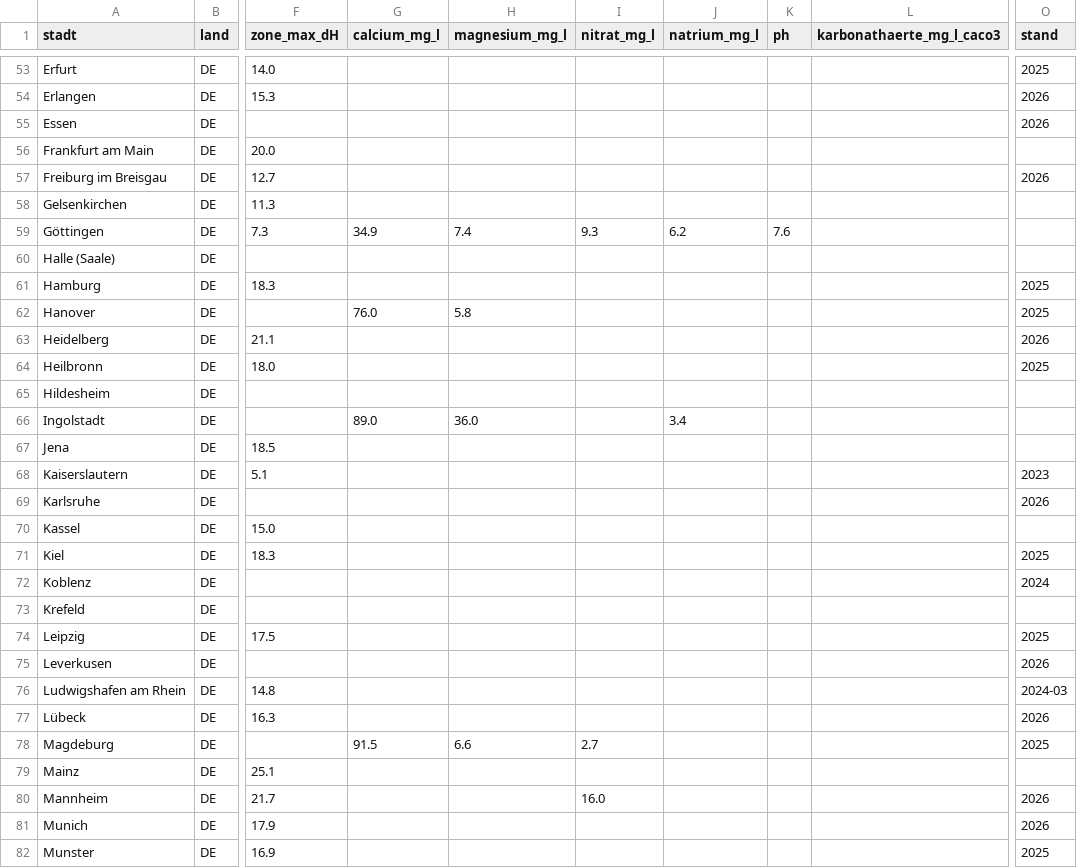
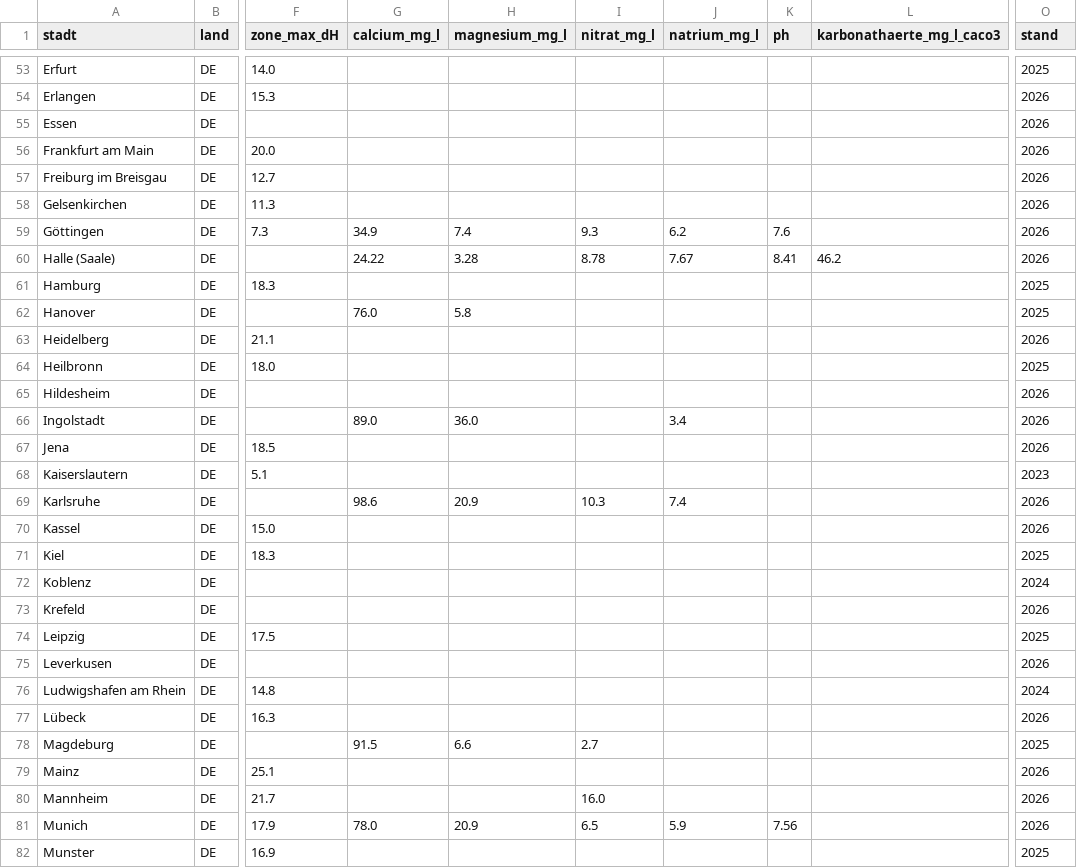
Before and after one commit to mayrsascha/wasserhaerte-daten, a CSV file: staedte.csv, drawn as a sheet; only a part is shown, gaps mark what is left out; the diff covers the shown part only; the diff names each change by its address in the sheet, - before the commit and + after, or states it on an @@ line.

```diff
--- a/staedte.csv
+++ b/staedte.csv
-O56 (stand): (empty)
+O56 (stand): 2026
-O58:O60 (stand): (empty)
+O58:O60 (stand): 2026
-G60 (calcium_mg_l): (empty)
+G60 (calcium_mg_l): 24.22
-H60 (magnesium_mg_l): (empty)
+H60 (magnesium_mg_l): 3.28
-I60 (nitrat_mg_l): (empty)
+I60 (nitrat_mg_l): 8.78
-J60 (natrium_mg_l): (empty)
+J60 (natrium_mg_l): 7.67
-K60 (ph): (empty)
+K60 (ph): 8.41
-L60 (karbonathaerte_mg_l_caco3): (empty)
+L60 (karbonathaerte_mg_l_caco3): 46.2
-O65:O67 (stand): (empty)
+O65:O67 (stand): 2026
-G69 (calcium_mg_l): (empty)
+G69 (calcium_mg_l): 98.6
-H69 (magnesium_mg_l): (empty)
+H69 (magnesium_mg_l): 20.9
-I69 (nitrat_mg_l): (empty)
+I69 (nitrat_mg_l): 10.3
-J69 (natrium_mg_l): (empty)
+J69 (natrium_mg_l): 7.4
-O70 (stand): (empty)
+O70 (stand): 2026
-O73 (stand): (empty)
+O73 (stand): 2026
-O76 (stand): 2024-03
+O76 (stand): 2024
-O79 (stand): (empty)
+O79 (stand): 2026
-G81 (calcium_mg_l): (empty)
+G81 (calcium_mg_l): 78.0
-H81 (magnesium_mg_l): (empty)
+H81 (magnesium_mg_l): 20.9
-I81 (nitrat_mg_l): (empty)
+I81 (nitrat_mg_l): 6.5
-J81 (natrium_mg_l): (empty)
+J81 (natrium_mg_l): 5.9
-K81 (ph): (empty)
+K81 (ph): 7.56
```
Also changed, not shown: 127 edited cells elsewhere in this file, 3 other files.
